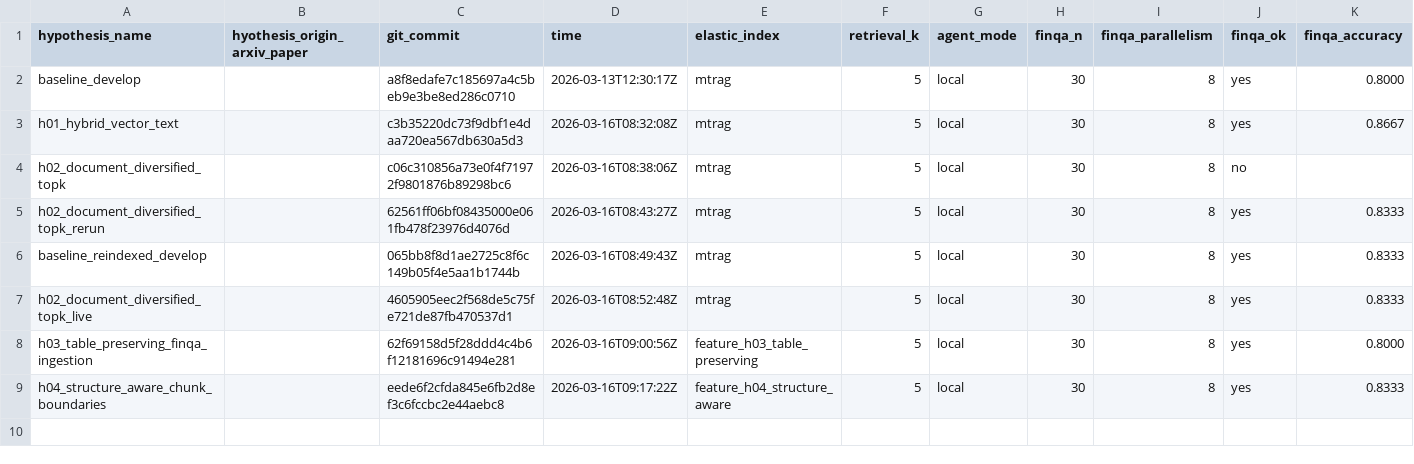
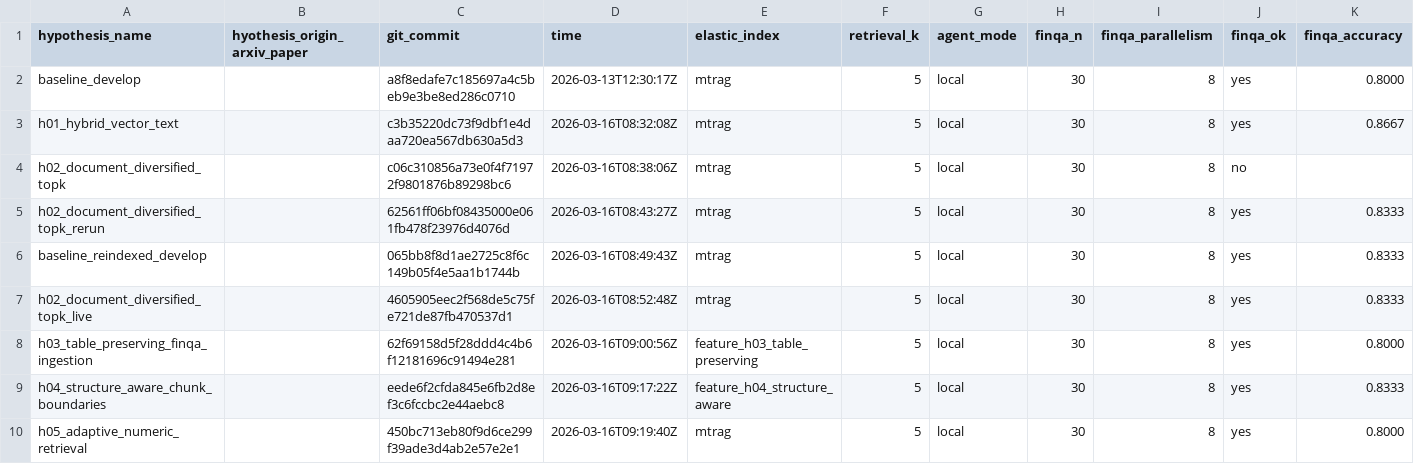
Before and after one commit to ar-or/autoresearchrag, a CSV file: results.csv, drawn as a sheet; only a part is shown; rows hold the shown columns only; the diff names each change by its address in the sheet, - before the commit and + after, or states it on an @@ line.

Commit message:
Record rejected H05 result

```diff
--- a/results.csv
+++ b/results.csv
+row 10: h05_adaptive_numeric_retrieval |  | 450bc713eb80f9d6ce299f39ade3d4ab2e57e2e1 | 2026-03-16T09:19:40Z | mtrag | 5 | local | 30 | 8 | yes | 0.8000
```
Also changed, not shown: 1 other file.
